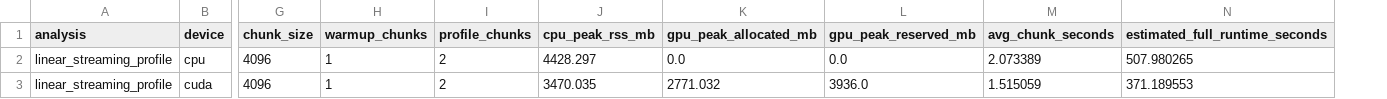
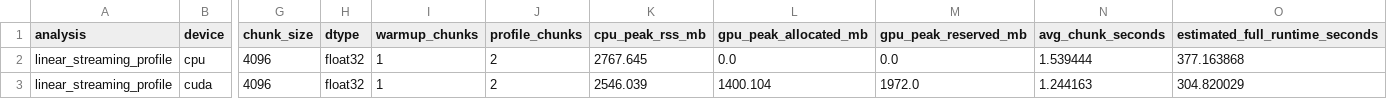
Before and after one commit to ZhiGroup/TorchGWAS, a TSV file: results/benchmarks/linear_streaming_profile_large.tsv, drawn as a sheet; only a part is shown, gaps mark what is left out; addresses are those after the commit; the diff names each change by its address in the sheet, - before the commit and + after, or states it on an @@ line.

Commit message:
Update linear GWAS benchmarks and multivariate outputs

```diff
--- a/results/benchmarks/linear_streaming_profile_large.tsv
+++ b/results/benchmarks/linear_streaming_profile_large.tsv
+column H (dtype), rows 2-3: float32 | float32
-K2 (cpu_peak_rss_mb): 4428.297
+K2 (cpu_peak_rss_mb): 2767.645
-N2 (avg_chunk_seconds): 2.073389
+N2 (avg_chunk_seconds): 1.539444
-O2 (estimated_full_runtime_seconds): 507.980265
+O2 (estimated_full_runtime_seconds): 377.163868
-K3 (cpu_peak_rss_mb): 3470.035
+K3 (cpu_peak_rss_mb): 2546.039
-L3 (gpu_peak_allocated_mb): 2771.032
+L3 (gpu_peak_allocated_mb): 1400.104
-M3 (gpu_peak_reserved_mb): 3936.0
+M3 (gpu_peak_reserved_mb): 1972.0
-N3 (avg_chunk_seconds): 1.515059
+N3 (avg_chunk_seconds): 1.244163
-O3 (estimated_full_runtime_seconds): 371.189553
+O3 (estimated_full_runtime_seconds): 304.820029
```
Also changed, not shown: results/benchmarks/linear_memory_profile.tsv, 14 other files.
